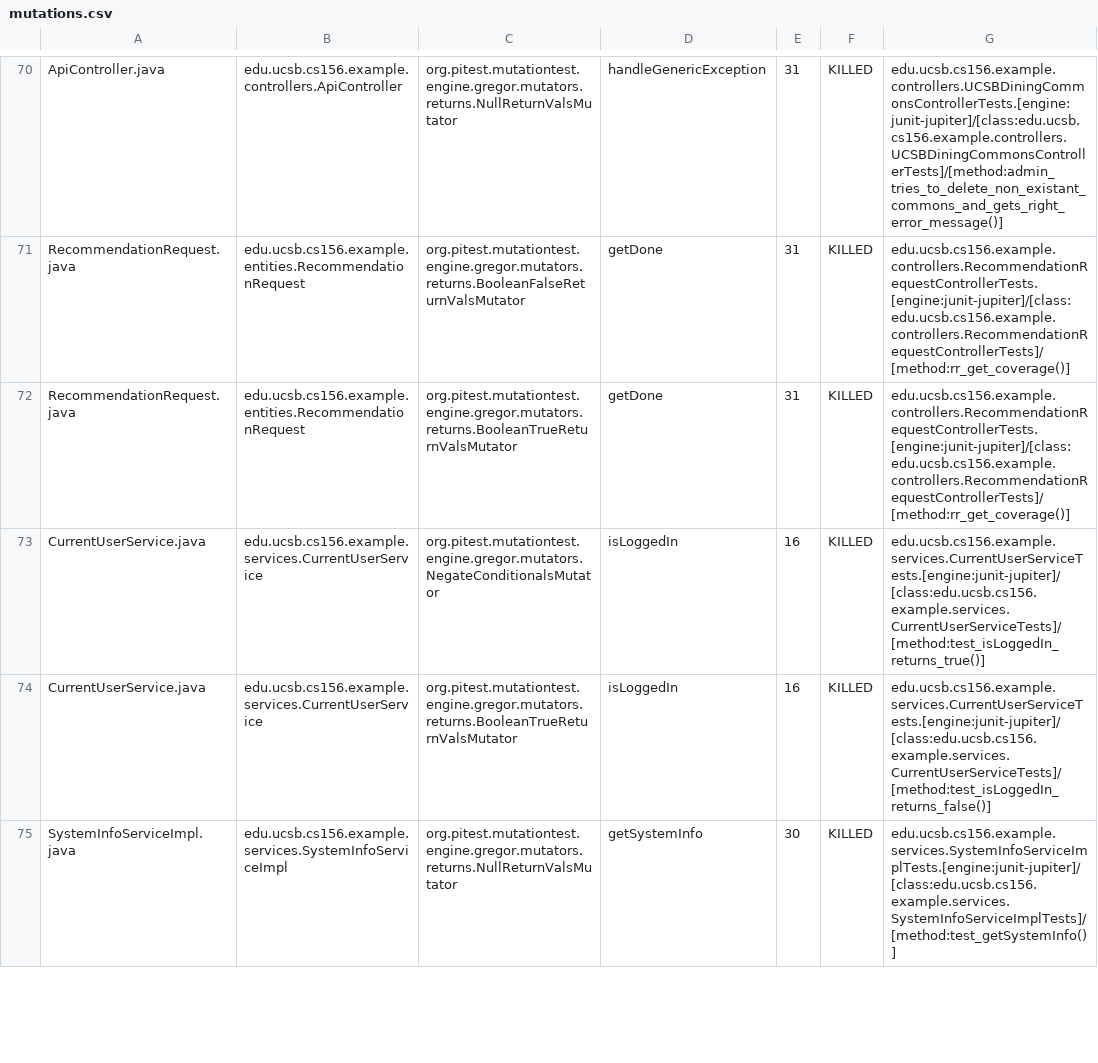
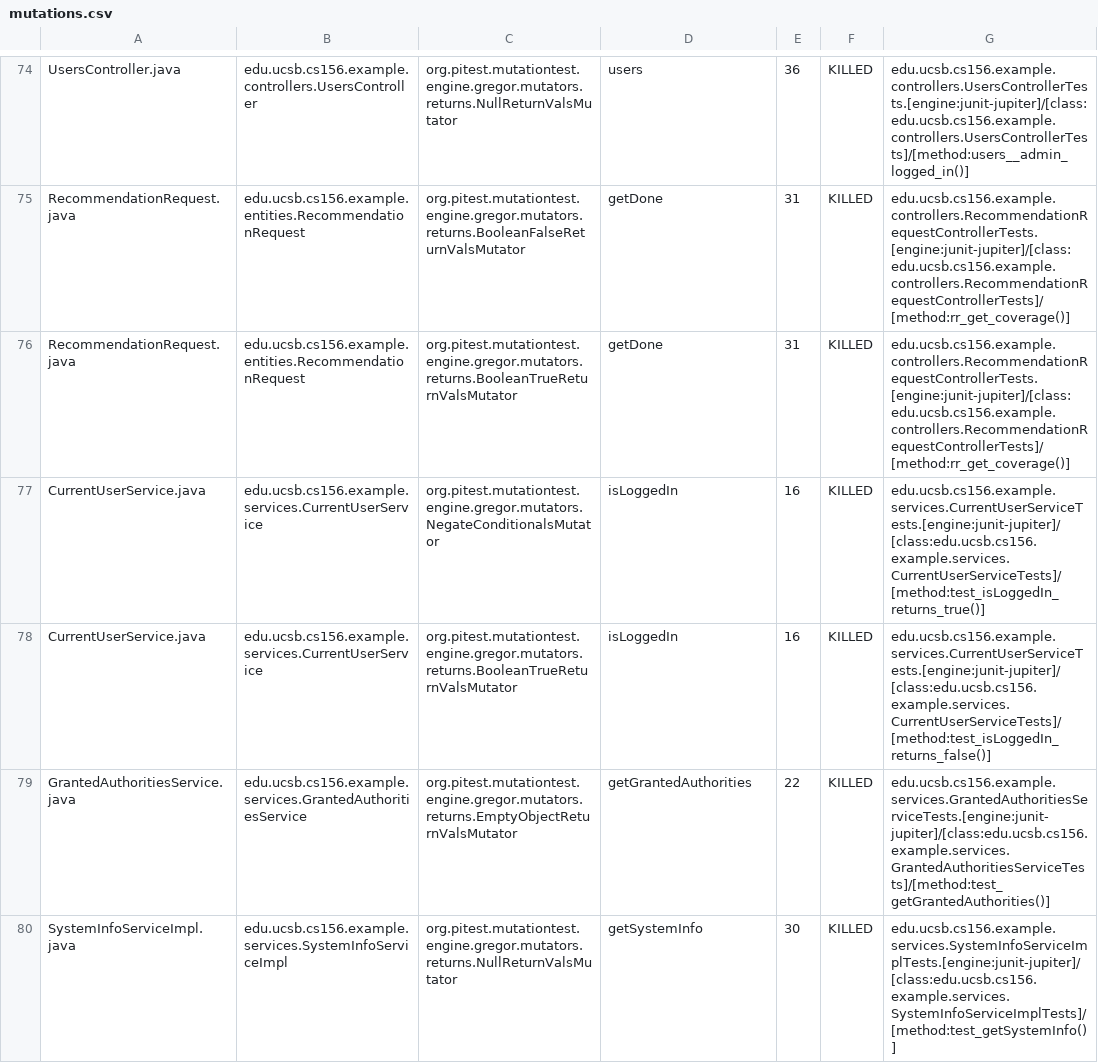
Before and after one commit to ucsb-cs156-s24/team02-s24-5pm-4, a CSV file: pitest/mutations.csv, drawn as a sheet; only a part is shown, gaps mark what is left out; addresses are those after the commit; the diff covers the shown part only; the diff names each change by its address in the sheet, - before the commit and + after, or states it on an @@ line.

Commit message:
Deploying to gh-pages from @ ucsb-cs156-s24/team02-s24-5pm-4@726e8ea2a5808618fd40e74559cc6483e9db927f 🚀

```diff
--- a/pitest/mutations.csv
+++ b/pitest/mutations.csv
-A74: ApiController.java
+A74: UsersController.java
-B74: edu.ucsb.cs156.example.controllers.ApiController
+B74: edu.ucsb.cs156.example.controllers.UsersController
-D74: handleGenericException
+D74: users
-E74: 31
+E74: 36
-G74: edu.ucsb.cs156.example.controllers.UCSBDiningCommonsControllerTests.[engine:junit-jupiter]/[class:edu.ucsb.cs156.example.controllers.UCSBDiningCommonsControllerTests]/[method:admin_tries_to_delete_non_existant_commons_and_gets_right_error_message()]
+G74: edu.ucsb.cs156.example.controllers.UsersControllerTests.[engine:junit-jupiter]/[class:edu.ucsb.cs156.example.controllers.UsersControllerTests]/[method:users__admin_logged_in()]
```
Also changed, not shown: 1 added row, 1 removed row and 50 moved rows elsewhere in this file, 14 other files.
